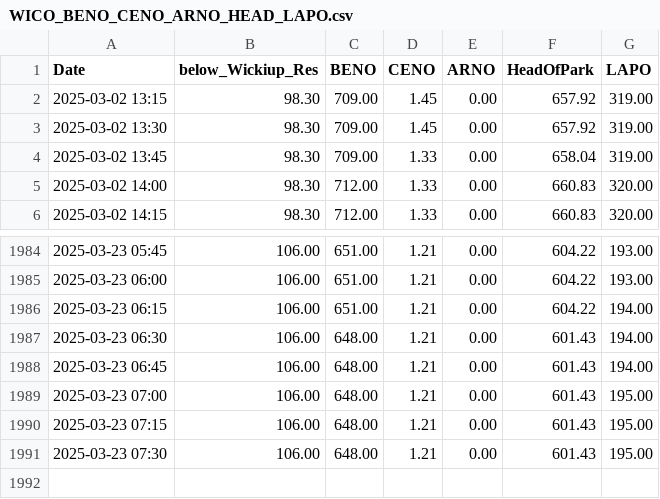
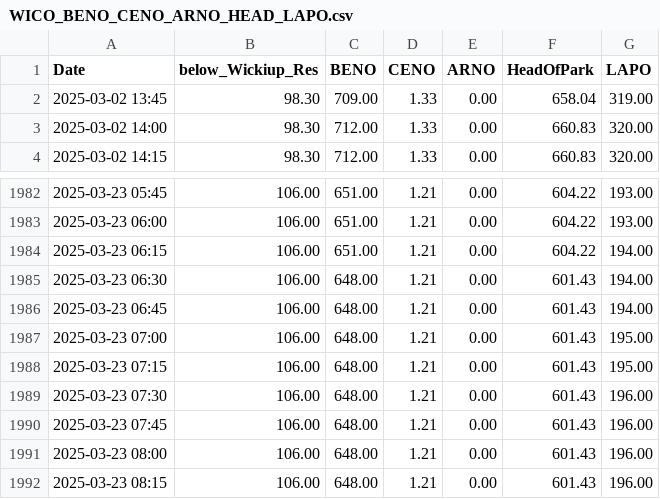
Before and after one commit to ksallee/Green-Wave-Report, a CSV file: static/WICO_BENO_CENO_ARNO_HEAD_LAPO.csv, drawn as a sheet; only a part is shown, gaps mark what is left out.

Commit message:
Update CSV data

```diff
--- a/static/WICO_BENO_CENO_ARNO_HEAD_LAPO.csv
+++ b/static/WICO_BENO_CENO_ARNO_HEAD_LAPO.csv
@@ -1,4 +1,2 @@
 Date,below_Wickiup_Res,BENO,CENO,ARNO,HeadOfPark,LAPO
-2025-03-02 13:15,98.30,709.00,1.45,0.00,657.92,319.00
-2025-03-02 13:30,98.30,709.00,1.45,0.00,657.92,319.00
 2025-03-02 13:45,98.30,709.00,1.33,0.00,658.04,319.00
@@ -1990,2 +1988,5 @@ Date,below_Wickiup_Res,BENO,CENO,ARNO,HeadOfPark,LAPO
 2025-03-23 07:15,106.00,648.00,1.21,0.00,601.43,195.00
-2025-03-23 07:30,106.00,648.00,1.21,0.00,601.43,195.00
+2025-03-23 07:30,106.00,648.00,1.21,0.00,601.43,196.00
+2025-03-23 07:45,106.00,648.00,1.21,0.00,601.43,196.00
+2025-03-23 08:00,106.00,648.00,1.21,0.00,601.43,196.00
+2025-03-23 08:15,106.00,648.00,1.21,0.00,601.43,196.00
```
